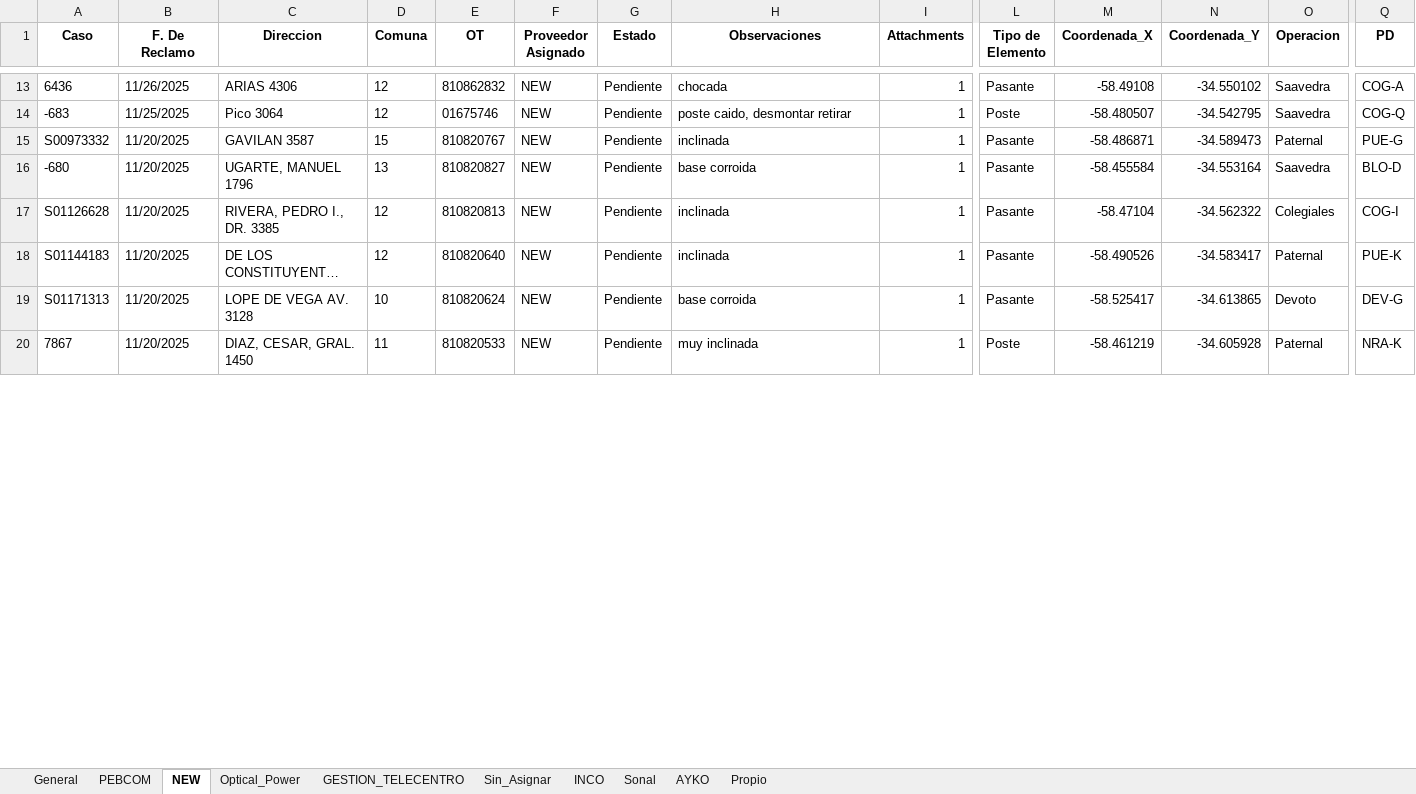
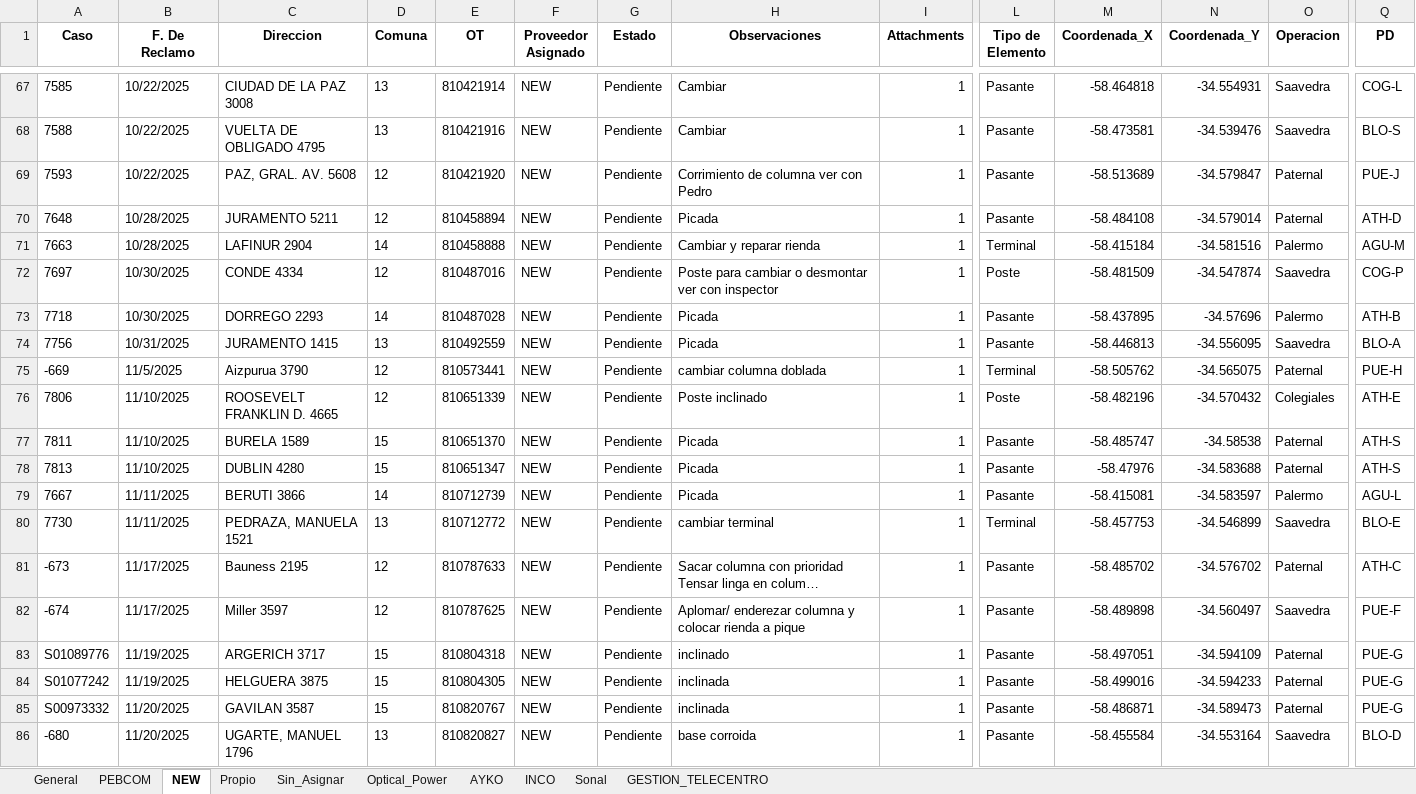
Before and after one commit to gestiondereclamosteco/pendientes_mantenimiento, an Excel workbook: mapa_interactivo.xlsx, sheet NEW, drawn as a sheet; only a part is shown, gaps mark what is left out; the shorter side is filled out with more unchanged rows; long unchanged cells end in …; values as stored, in another font and other column widths than the file's, no borders; addresses are those after the commit; rows hold the shown columns only; the diff covers the shown part only; the diff names each change by its address in the sheet, - before the commit and + after, or states it on an @@ line.

```diff
--- a/mapa_interactivo.xlsx (sheet NEW)
+++ b/mapa_interactivo.xlsx (sheet NEW)
@@ sheet tab order changed: General | PEBCOM | NEW | Propio | Sin_Asignar | Optical_Power | AYKO | INCO | Sonal | GESTION_TELECENTRO @@
+row 67: 7585 | 10/22/2025 | CIUDAD DE LA PAZ 3008 | 13 | 810421914 | NEW | Pendiente | Cambiar | 1 | Pasante | -58.464818 | -34.554931 | Saavedra | COG-L
+row 68: 7588 | 10/22/2025 | VUELTA DE OBLIGADO 4795 | 13 | 810421916 | NEW | Pendiente | Cambiar | 1 | Pasante | -58.473581 | -34.539476 | Saavedra | BLO-S
+row 69: 7593 | 10/22/2025 | PAZ, GRAL. AV. 5608 | 12 | 810421920 | NEW | Pendiente | Corrimiento de columna ver con Pedro | 1 | Pasante | -58.513689 | -34.579847 | Paternal | PUE-J
+row 70: 7648 | 10/28/2025 | JURAMENTO 5211 | 12 | 810458894 | NEW | Pendiente | Picada | 1 | Pasante | -58.484108 | -34.579014 | Paternal | ATH-D
@@ row 36 moved to row 71: 7663 @@
@@ row 33 moved to row 72: 7697 @@
@@ row 34 moved to row 73: 7718 @@
+row 74: 7756 | 10/31/2025 | JURAMENTO 1415 | 13 | 810492559 | NEW | Pendiente | Picada | 1 | Pasante | -58.446813 | -34.556095 | Saavedra | BLO-A
@@ row 31 moved to row 75: -669 @@
@@ row 28 moved to row 76: 7806 @@
-A77 (Caso): 6436
+A77 (Caso): 7811
-B77 (F. De Reclamo): 11/26/2025
+B77 (F. De Reclamo): 11/10/2025
-C77 (Direccion): ARIAS 4306
+C77 (Direccion): BURELA 1589
-D77 (Comuna): 12
+D77 (Comuna): 15
-E77 (OT): 810862832
+E77 (OT): 810651370
-H77 (Observaciones): chocada
+H77 (Observaciones): Picada
-M77 (Coordenada_X): -58.49108
+M77 (Coordenada_X): -58.485747
-N77 (Coordenada_Y): -34.550102
+N77 (Coordenada_Y): -34.58538
-O77 (Operacion): Saavedra
+O77 (Operacion): Paternal
-Q77 (PD): COG-A
+Q77 (PD): ATH-S
@@ row 14 moved to row 92: -683 @@
@@ row 30 moved to row 78: 7813 @@
@@ row 26 moved to row 79: 7667 @@
@@ row 27 moved to row 80: 7730 @@
@@ row 24 moved to row 81: -673 @@
@@ row 25 moved to row 82: -674 @@
@@ row 22 moved to row 83: S01089776 @@
@@ row 23 moved to row 84: S01077242 @@
```
Also changed, not shown: 8 added rows, 1 removed row, 66 moved rows and 128 edited cells elsewhere in this sheet, sheet General, sheet PEBCOM, sheet Optical_Power, sheet Sin_Asignar, sheet INCO, sheet Sonal, 1 more sheet, 1 other file.
